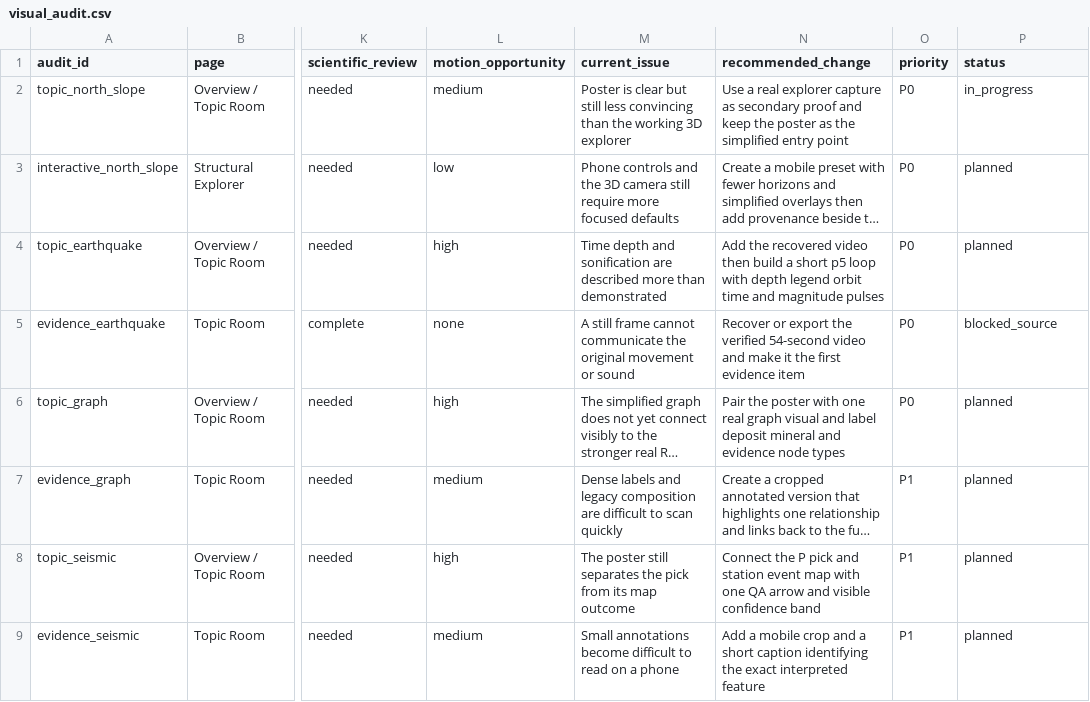
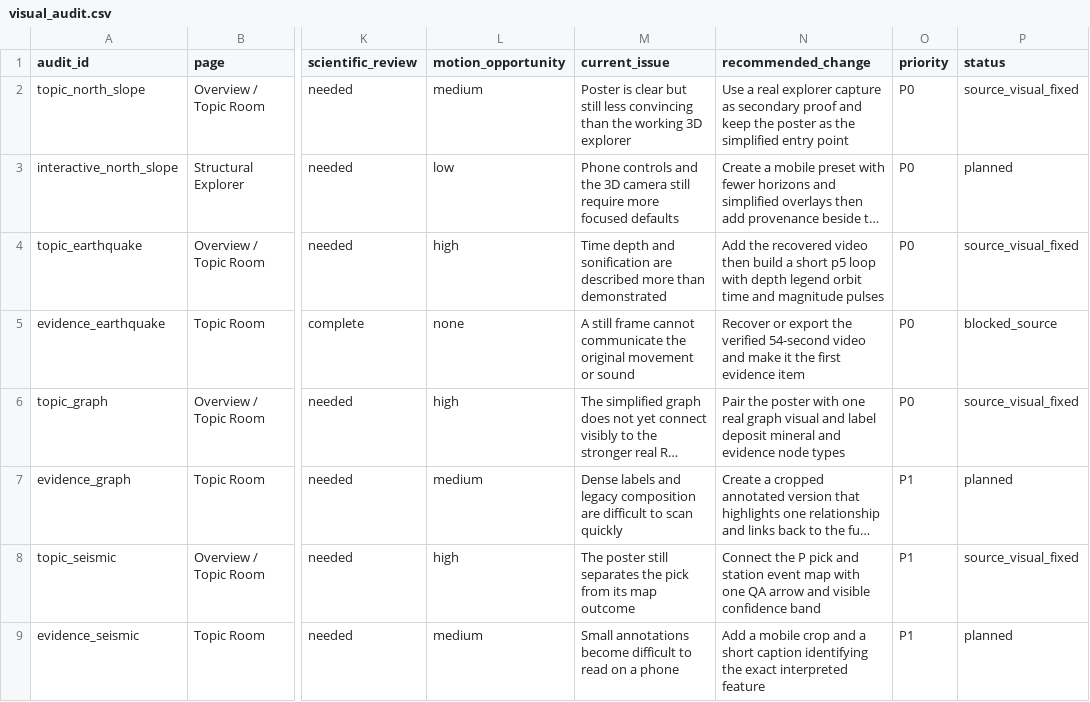
Before and after one commit to Rnanda442/ai-powerpoint-workflow-portfolio, a CSV file: data/visual_audit.csv, drawn as a sheet; only a part is shown, gaps mark what is left out; long unchanged cells end in …; the diff covers the shown part only; the diff names each change by its address in the sheet, - before the commit and + after, or states it on an @@ line.

```diff
--- a/data/visual_audit.csv
+++ b/data/visual_audit.csv
-P2 (status): in_progress
+P2 (status): source_visual_fixed
-P4 (status): planned
+P4 (status): source_visual_fixed
-P6 (status): planned
+P6 (status): source_visual_fixed
-P8 (status): planned
+P8 (status): source_visual_fixed
```
Also changed, not shown: 14 edited cells elsewhere in this file, data/drive_slide_sources.csv, data/project_visuals.csv, 9 other files.
